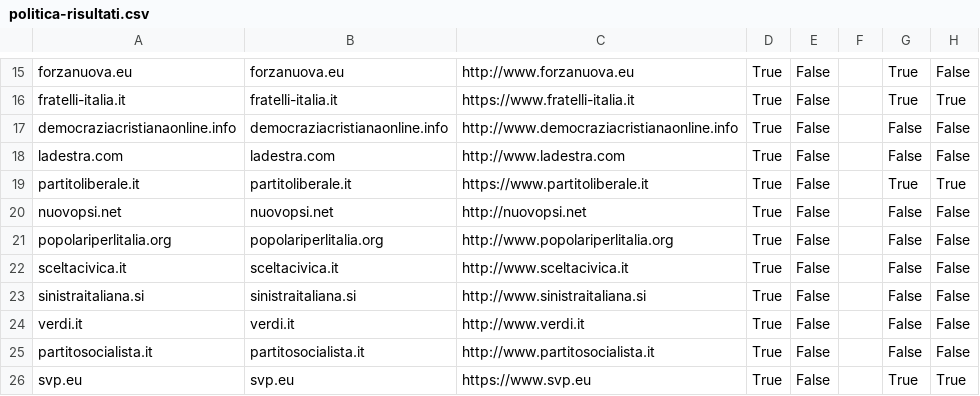
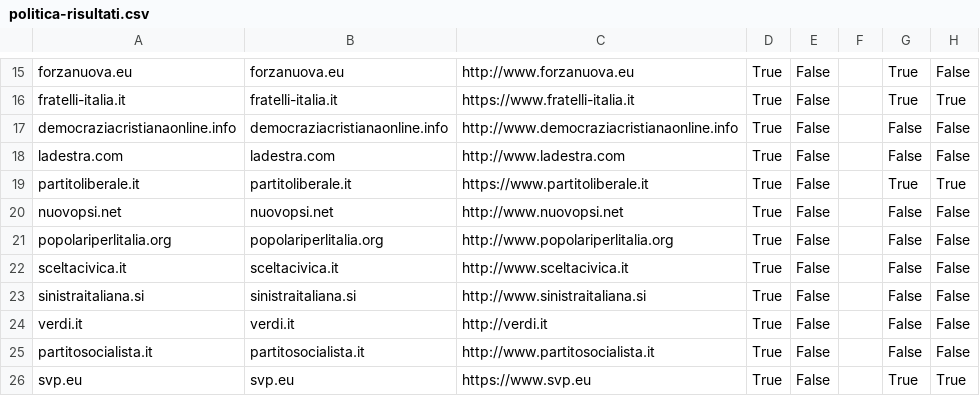
Before and after one commit to sicurezzadeimedia/italia, a CSV file: politica-risultati.csv, drawn as a sheet; only a part is shown, gaps mark what is left out; the diff names each change by its address in the sheet, - before the commit and + after, or states it on an @@ line.

Commit message:
update scan

```diff
--- a/politica-risultati.csv
+++ b/politica-risultati.csv
-C20: http://nuovopsi.net
+C20: http://www.nuovopsi.net
-C24: http://www.verdi.it
+C24: http://verdi.it
```
